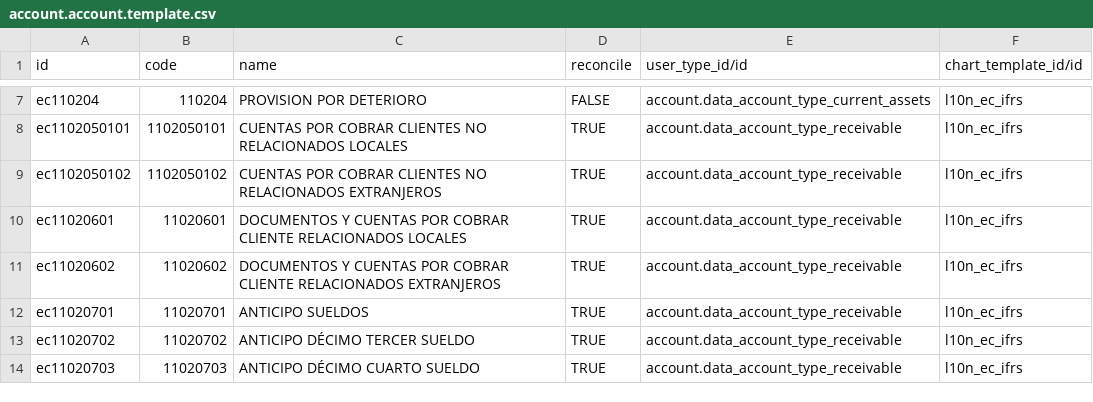
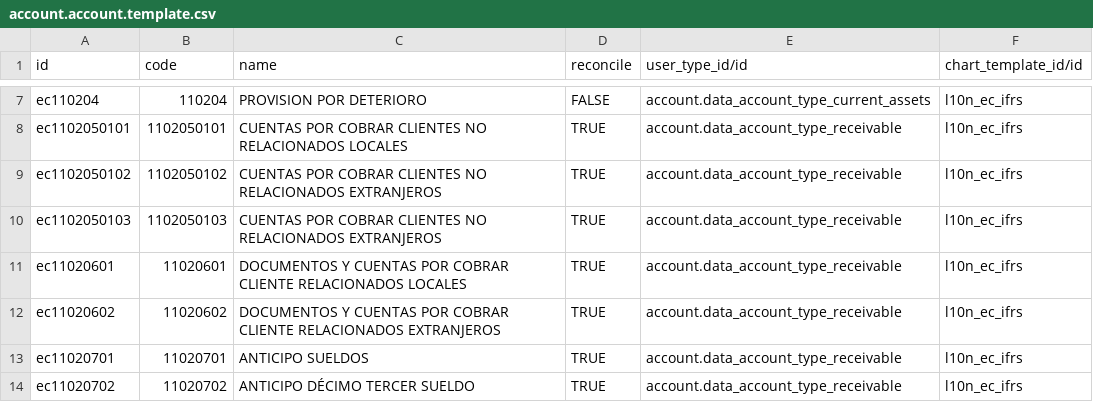
Before and after one commit to marco1esparza/l10n_ec, a CSV file: l10n_ec/data/account.account.template.csv, drawn as a sheet; only a part is shown, gaps mark what is left out; the shorter side is filled out with more unchanged rows; the diff names each change by its address in the sheet, - before the commit and + after, or states it on an @@ line.

Commit message:
2021-02-AC-ADD-CUENTAS_CONTABLES_PUNTO_DE_VENTA

```diff
--- a/l10n_ec/data/account.account.template.csv
+++ b/l10n_ec/data/account.account.template.csv
+row 10: ec1102050103 | 1102050103 | CUENTAS POR COBRAR CLIENTES NO RELACIONADOS EXTRANJEROS | TRUE | account.data_account_type_receivable | l10n_ec_ifrs
```
Also changed, not shown: 1 other file.
